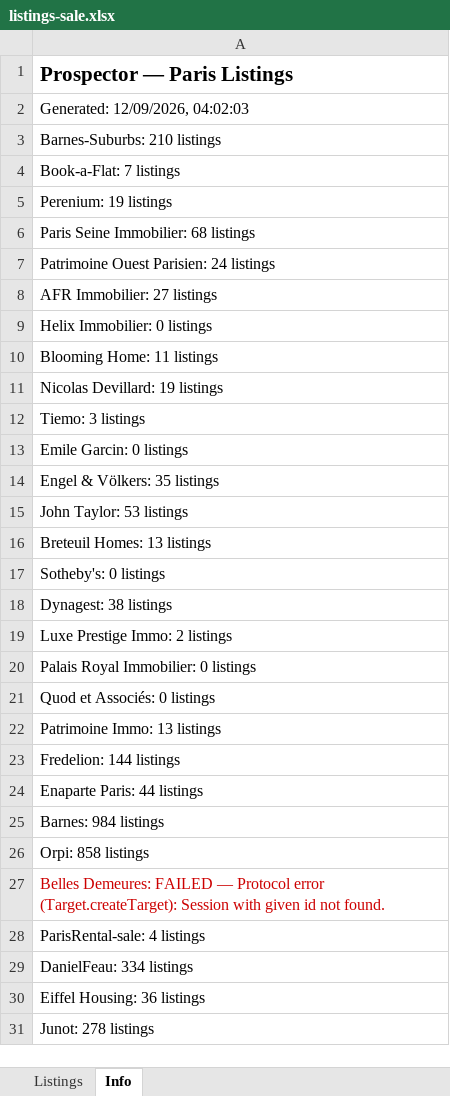
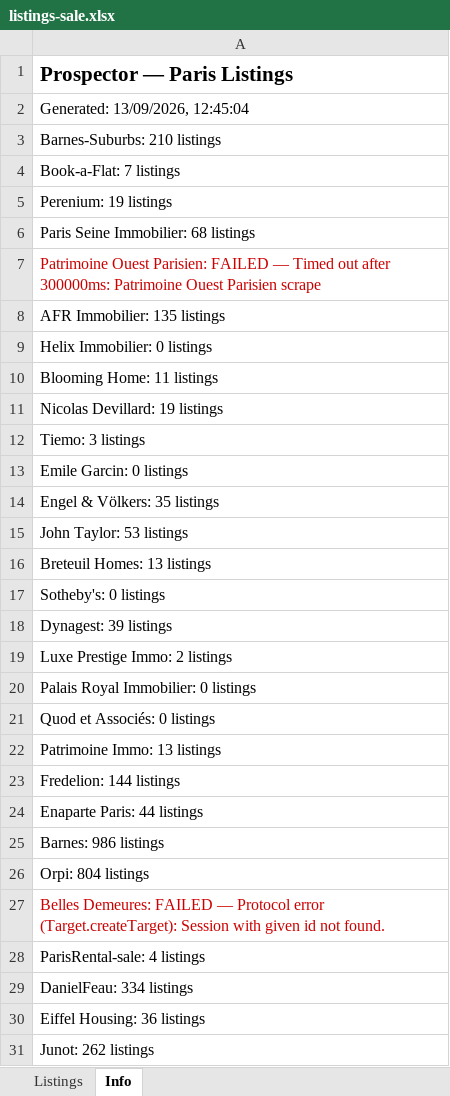
Before and after one commit to YFIP/House-Search-Agent, an Excel workbook: listings-sale.xlsx, sheet Info, drawn as a sheet; values as stored, in another font and other column widths than the file's, no borders; the diff names each change by its address in the sheet, - before the commit and + after, or states it on an @@ line.

```diff
--- a/listings-sale.xlsx (sheet Info)
+++ b/listings-sale.xlsx (sheet Info)
-A2: Generated: 12/09/2026, 04:02:03
+A2: Generated: 13/09/2026, 12:45:04
-A7: …Ouest Parisien: 24 listings
+A7: …Ouest Parisien: FAILED — Timed out after 300000ms: Patrimoine Ouest Parisien scrape
-A7 text colour: black
+A7 text colour: #CC0000
-A8: AFR Immobilier: 27 listings
+A8: AFR Immobilier: 135 listings
-A18: Dynagest: 38 listings
+A18: Dynagest: 39 listings
-A25: Barnes: 984 listings
+A25: Barnes: 986 listings
-A26: Orpi: 858 listings
+A26: Orpi: 804 listings
-A31: Junot: 278 listings
+A31: Junot: 262 listings
```
Also changed, not shown: sheet Listings, listings.xlsx, 1 other file.
